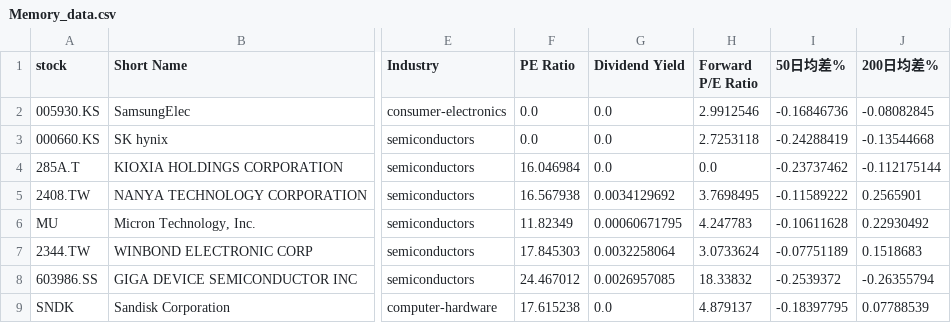
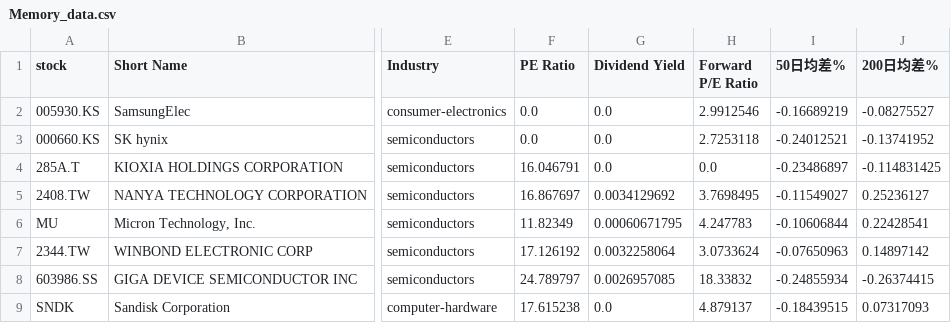
Before and after one commit to chenyicheng2008/sp500-OHLC, a CSV file: data/weekly_reutin/Memory_data.csv, drawn as a sheet; only a part is shown, gaps mark what is left out; the diff names each change by its address in the sheet, - before the commit and + after, or states it on an @@ line.

```diff
--- a/data/weekly_reutin/Memory_data.csv
+++ b/data/weekly_reutin/Memory_data.csv
-I2 (50日均差%): -0.16846736
+I2 (50日均差%): -0.16689219
-J2 (200日均差%): -0.08082845
+J2 (200日均差%): -0.08275527
-I3 (50日均差%): -0.24288419
+I3 (50日均差%): -0.24012521
-J3 (200日均差%): -0.13544668
+J3 (200日均差%): -0.13741952
-F4 (PE Ratio): 16.046984
+F4 (PE Ratio): 16.046791
-I4 (50日均差%): -0.23737462
+I4 (50日均差%): -0.23486897
-J4 (200日均差%): -0.112175144
+J4 (200日均差%): -0.114831425
-F5 (PE Ratio): 16.567938
+F5 (PE Ratio): 16.867697
-I5 (50日均差%): -0.11589222
+I5 (50日均差%): -0.11549027
-J5 (200日均差%): 0.2565901
+J5 (200日均差%): 0.25236127
-I6 (50日均差%): -0.10611628
+I6 (50日均差%): -0.10606844
-J6 (200日均差%): 0.22930492
+J6 (200日均差%): 0.22428541
-F7 (PE Ratio): 17.845303
+F7 (PE Ratio): 17.126192
-I7 (50日均差%): -0.07751189
+I7 (50日均差%): -0.07650963
-J7 (200日均差%): 0.1518683
+J7 (200日均差%): 0.14897142
-F8 (PE Ratio): 24.467012
+F8 (PE Ratio): 24.789797
-I8 (50日均差%): -0.2539372
+I8 (50日均差%): -0.24855934
-J8 (200日均差%): -0.26355794
+J8 (200日均差%): -0.26374415
-I9 (50日均差%): -0.18397795
+I9 (50日均差%): -0.18439515
-J9 (200日均差%): 0.07788539
+J9 (200日均差%): 0.07317093
```
Also changed, not shown: data/weekly_reutin/Memory_ohlc.csv, data/weekly_reutin/SP550_memory_combined.csv, 3 other files.
